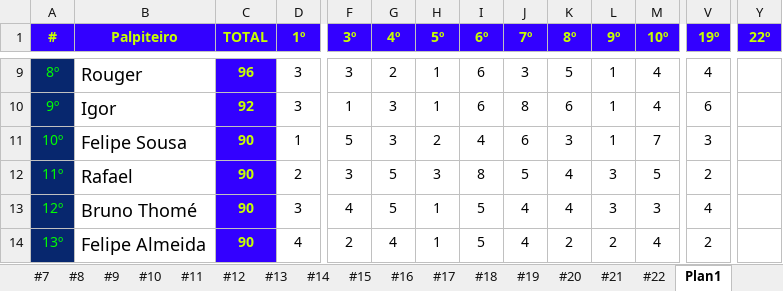
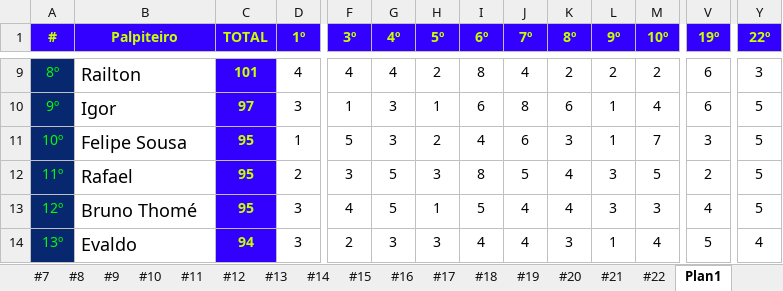
Before and after one commit to thiagogagliari/bolaobrasileirao, an Excel workbook: Bolão Brasileirão 2022.xlsx, sheet Plan1, drawn as a sheet; only a part is shown, gaps mark what is left out; values as stored, in another font and other column widths than the file's, no borders; the diff covers the shown part only; the diff names each change by its address in the sheet, - before the commit and + after, or states it on an @@ line.

```diff
--- a/Bolão Brasileirão 2022.xlsx (sheet Plan1)
+++ b/Bolão Brasileirão 2022.xlsx (sheet Plan1)
-B9 (Palpiteiro): Rouger
+B9 (Palpiteiro): Railton
-C9 (TOTAL): 96
+C9 (TOTAL): 101
-D9 (1º): 3
+D9 (1º): 4
-F9 (3º): 3
+F9 (3º): 4
-G9 (4º): 2
+G9 (4º): 4
-H9 (5º): 1
+H9 (5º): 2
-I9 (6º): 6
+I9 (6º): 8
-J9 (7º): 3
+J9 (7º): 4
-K9 (8º): 5
+K9 (8º): 2
-L9 (9º): 1
+L9 (9º): 2
-M9 (10º): 4
+M9 (10º): 2
-V9 (19º): 4
+V9 (19º): 6
-Y9 (22º): (empty)
+Y9 (22º): 3
-C10 (TOTAL): 92
+C10 (TOTAL): 97
-Y10:Y13 (22º): (empty)
+Y10:Y13 (22º): 5
-C11:C13 (TOTAL): 90
+C11:C13 (TOTAL): 95
-B14 (Palpiteiro): Felipe Almeida
+B14 (Palpiteiro): Evaldo
-C14 (TOTAL): 90
+C14 (TOTAL): 94
-D14 (1º): 4
+D14 (1º): 3
-G14 (4º): 4
+G14 (4º): 3
-H14 (5º): 1
+H14 (5º): 3
-I14 (6º): 5
+I14 (6º): 4
-K14 (8º): 2
+K14 (8º): 3
-L14 (9º): 2
+L14 (9º): 1
-V14 (19º): 2
+V14 (19º): 5
-Y14 (22º): (empty)
+Y14 (22º): 4
```
Also changed, not shown: 2 added rows, 2 removed rows and 107 edited cells elsewhere in this sheet, sheet #22, 3 other files.
